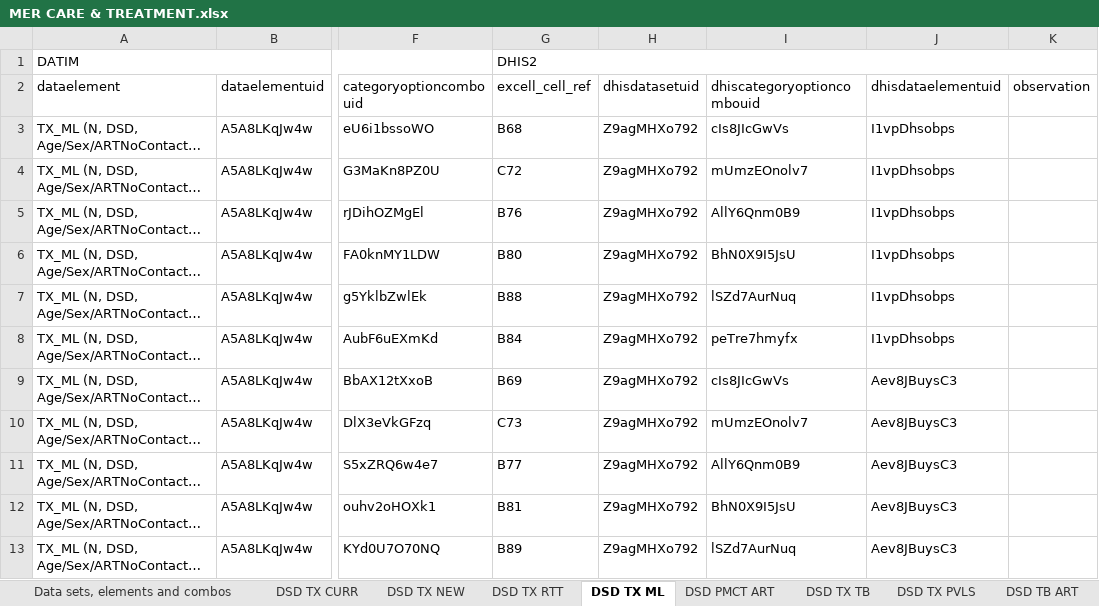
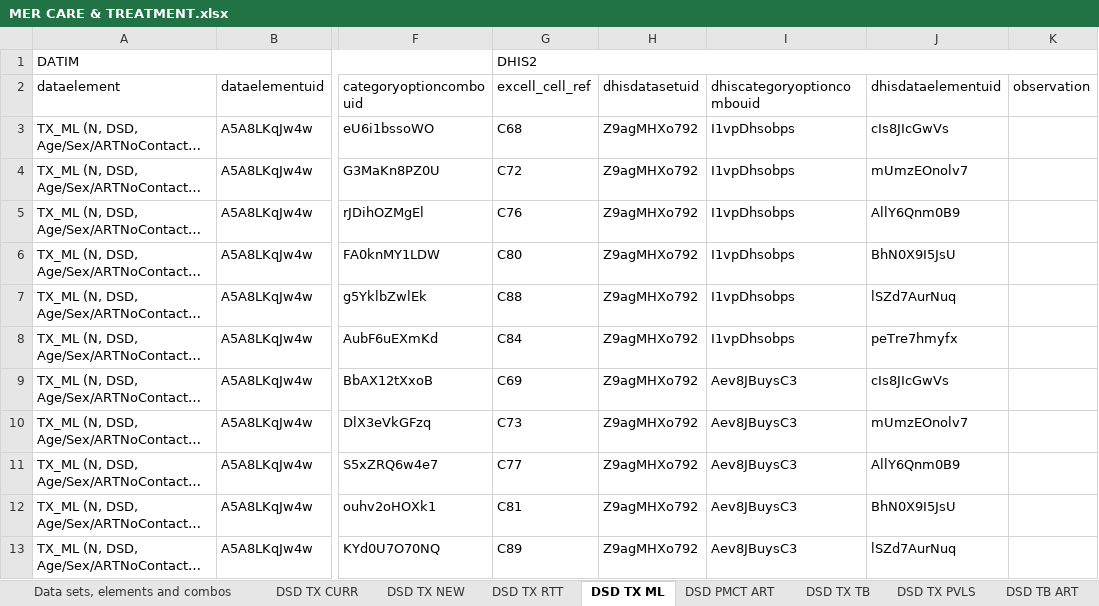
Before and after one commit to crysiscore/r-dhis2-mer-data-import, an Excel workbook: mapping/Datim/MER CARE & TREATMENT.xlsx, sheet DSD TX ML, drawn as a sheet; only a part is shown, gaps mark what is left out; long unchanged cells end in …; values as stored, in another font and other column widths than the file's, no cell formats; conditional formats not drawn; the diff covers the shown part only; the diff names each change by its address in the sheet, - before the commit and + after, or states it on an @@ line.

```diff
--- a/mapping/Datim/MER CARE & TREATMENT.xlsx (sheet DSD TX ML)
+++ b/mapping/Datim/MER CARE & TREATMENT.xlsx (sheet DSD TX ML)
-G3 (excell_cell_ref): B68
+G3 (excell_cell_ref): C68
-I3 (dhiscategoryoptioncombouid): cIs8JIcGwVs
+I3 (dhiscategoryoptioncombouid): I1vpDhsobps
-J3 (dhisdataelementuid): I1vpDhsobps
+J3 (dhisdataelementuid): cIs8JIcGwVs
-I4 (dhiscategoryoptioncombouid): mUmzEOnolv7
+I4 (dhiscategoryoptioncombouid): I1vpDhsobps
-J4 (dhisdataelementuid): I1vpDhsobps
+J4 (dhisdataelementuid): mUmzEOnolv7
-G5 (excell_cell_ref): B76
+G5 (excell_cell_ref): C76
-I5 (dhiscategoryoptioncombouid): AllY6Qnm0B9
+I5 (dhiscategoryoptioncombouid): I1vpDhsobps
-J5 (dhisdataelementuid): I1vpDhsobps
+J5 (dhisdataelementuid): AllY6Qnm0B9
-G6 (excell_cell_ref): B80
+G6 (excell_cell_ref): C80
-I6 (dhiscategoryoptioncombouid): BhN0X9I5JsU
+I6 (dhiscategoryoptioncombouid): I1vpDhsobps
-J6 (dhisdataelementuid): I1vpDhsobps
+J6 (dhisdataelementuid): BhN0X9I5JsU
-G7 (excell_cell_ref): B88
+G7 (excell_cell_ref): C88
-I7 (dhiscategoryoptioncombouid): lSZd7AurNuq
+I7 (dhiscategoryoptioncombouid): I1vpDhsobps
-J7 (dhisdataelementuid): I1vpDhsobps
+J7 (dhisdataelementuid): lSZd7AurNuq
-G8 (excell_cell_ref): B84
+G8 (excell_cell_ref): C84
-I8 (dhiscategoryoptioncombouid): peTre7hmyfx
+I8 (dhiscategoryoptioncombouid): I1vpDhsobps
-J8 (dhisdataelementuid): I1vpDhsobps
+J8 (dhisdataelementuid): peTre7hmyfx
-G9 (excell_cell_ref): B69
+G9 (excell_cell_ref): C69
-I9 (dhiscategoryoptioncombouid): cIs8JIcGwVs
+I9 (dhiscategoryoptioncombouid): Aev8JBuysC3
-J9 (dhisdataelementuid): Aev8JBuysC3
+J9 (dhisdataelementuid): cIs8JIcGwVs
-I10 (dhiscategoryoptioncombouid): mUmzEOnolv7
+I10 (dhiscategoryoptioncombouid): Aev8JBuysC3
-J10 (dhisdataelementuid): Aev8JBuysC3
+J10 (dhisdataelementuid): mUmzEOnolv7
-G11 (excell_cell_ref): B77
+G11 (excell_cell_ref): C77
-I11 (dhiscategoryoptioncombouid): AllY6Qnm0B9
+I11 (dhiscategoryoptioncombouid): Aev8JBuysC3
-J11 (dhisdataelementuid): Aev8JBuysC3
+J11 (dhisdataelementuid): AllY6Qnm0B9
-G12 (excell_cell_ref): B81
+G12 (excell_cell_ref): C81
-I12 (dhiscategoryoptioncombouid): BhN0X9I5JsU
+I12 (dhiscategoryoptioncombouid): Aev8JBuysC3
-J12 (dhisdataelementuid): Aev8JBuysC3
+J12 (dhisdataelementuid): BhN0X9I5JsU
-G13 (excell_cell_ref): B89
+G13 (excell_cell_ref): C89
-I13 (dhiscategoryoptioncombouid): lSZd7AurNuq
+I13 (dhiscategoryoptioncombouid): Aev8JBuysC3
-J13 (dhisdataelementuid): Aev8JBuysC3
+J13 (dhisdataelementuid): lSZd7AurNuq
```
Also changed, not shown: 407 edited cells elsewhere in this sheet, sheet DSD TX PVLS, sheet DSD TB ART, sheet DSD TX CURR, sheet DSD TX TB, sheet DSD TX NEW, sheet DSD TX RTT, 1 more sheet, cell formats, mapping/Datim/MER ATS.xlsx, mapping/Datim/MER SMI.xlsx, 19 other files.
